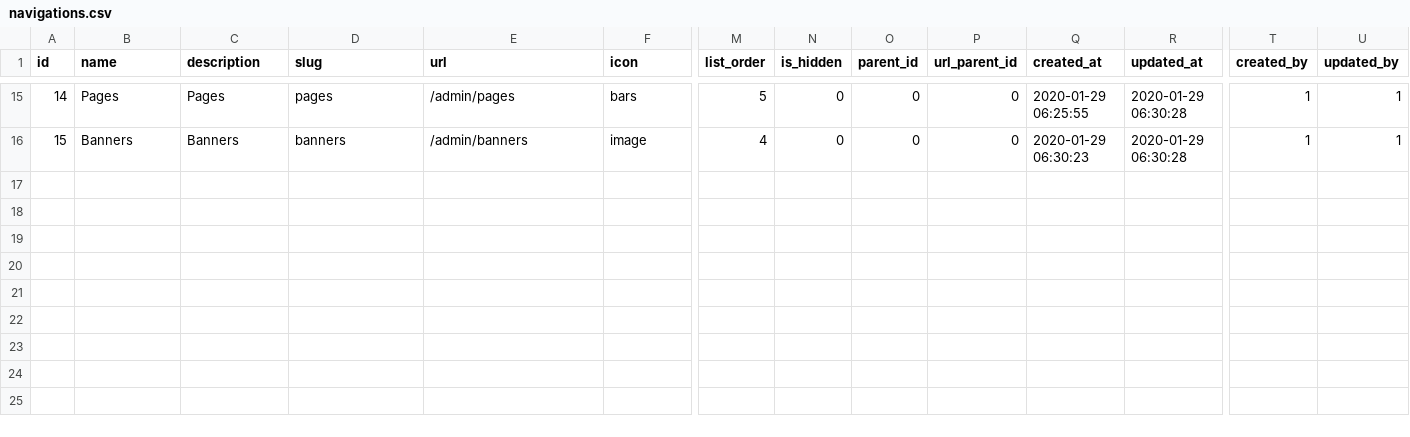
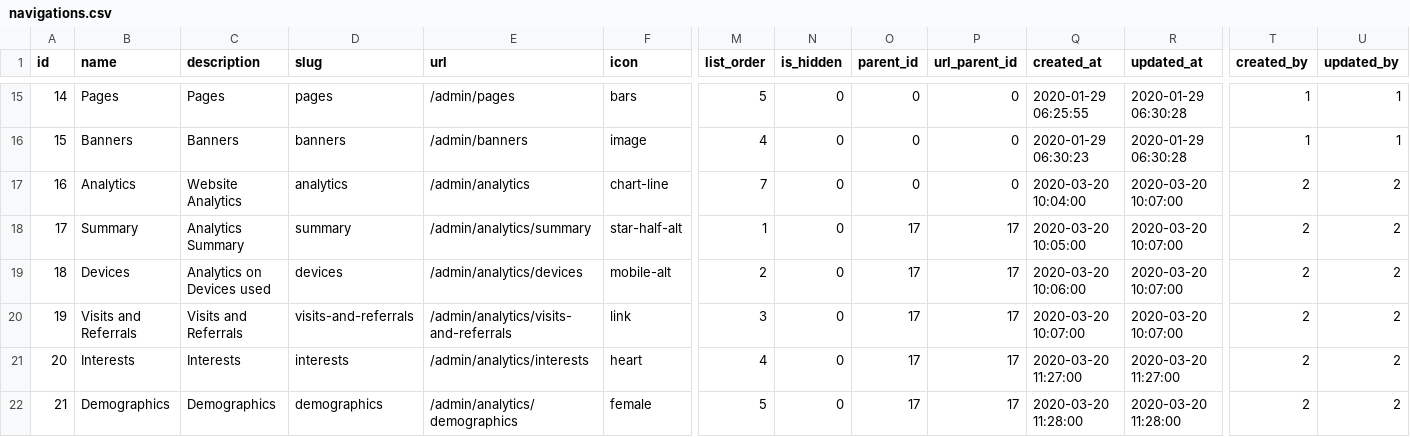
Before and after one commit to bpocallaghan/titan-starter-website, a CSV file: database/seeds/csv/navigations.csv, drawn as a sheet; only a part is shown, gaps mark what is left out; rows hold the shown columns only; the diff names each change by its address in the sheet, - before the commit and + after, or states it on an @@ line.

Commit message:
Add Dashboard & Analytics

```diff
--- a/database/seeds/csv/navigations.csv
+++ b/database/seeds/csv/navigations.csv
+row 17: 16 | Analytics | Website Analytics | analytics | /admin/analytics | chart-line | 7 | 0 | 0 | 0 | 2020-03-20 10:04:00 | 2020-03-20 10:07:00 | 2 | 2
+row 18: 17 | Summary | Analytics Summary | summary | /admin/analytics/summary | star-half-alt | 1 | 0 | 17 | 17 | 2020-03-20 10:05:00 | 2020-03-20 10:07:00 | 2 | 2
+row 19: 18 | Devices | Analytics on Devices used | devices | /admin/analytics/devices | mobile-alt | 2 | 0 | 17 | 17 | 2020-03-20 10:06:00 | 2020-03-20 10:07:00 | 2 | 2
+row 20: 19 | Visits and Referrals | Visits and Referrals | visits-and-referrals | /admin/analytics/visits-and-referrals | link | 3 | 0 | 17 | 17 | 2020-03-20 10:07:00 | 2020-03-20 10:07:00 | 2 | 2
+row 21: 20 | Interests | Interests | interests | /admin/analytics/interests | heart | 4 | 0 | 17 | 17 | 2020-03-20 11:27:00 | 2020-03-20 11:27:00 | 2 | 2
+row 22: 21 | Demographics | Demographics | demographics | /admin/analytics/demographics | female | 5 | 0 | 17 | 17 | 2020-03-20 11:28:00 | 2020-03-20 11:28:00 | 2 | 2
```
Also changed, not shown: database/seeds/csv/navigation_role.csv, 32 other files.
